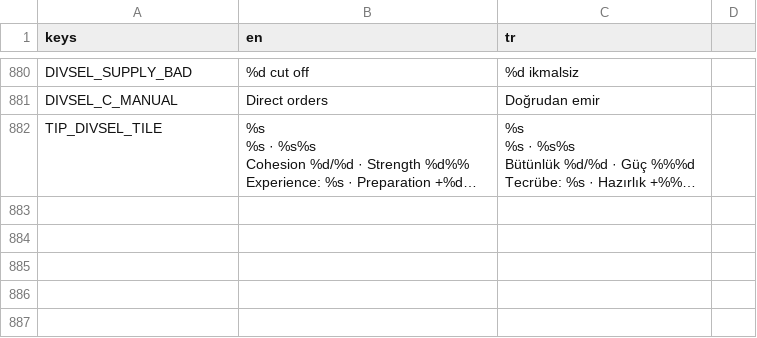
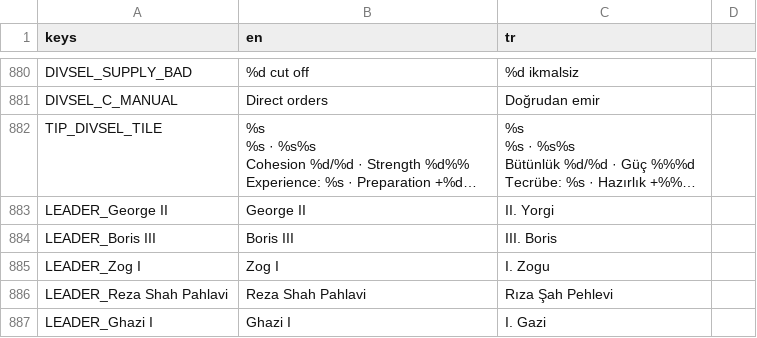
Before and after one commit to gmmrx/iron-front, a CSV file: game/localization/strings.csv, drawn as a sheet; only a part is shown, gaps mark what is left out; long unchanged cells end in …; the diff names each change by its address in the sheet, - before the commit and + after, or states it on an @@ line.

```diff
--- a/game/localization/strings.csv
+++ b/game/localization/strings.csv
+row 883: LEADER_George II | George II | II. Yorgi
+row 884: LEADER_Boris III | Boris III | III. Boris
+row 885: LEADER_Zog I | Zog I | I. Zogu
+row 886: LEADER_Reza Shah Pahlavi | Reza Shah Pahlavi | Rıza Şah Pehlevi
+row 887: LEADER_Ghazi I | Ghazi I | I. Gazi
```
Also changed, not shown: 41 other files.
